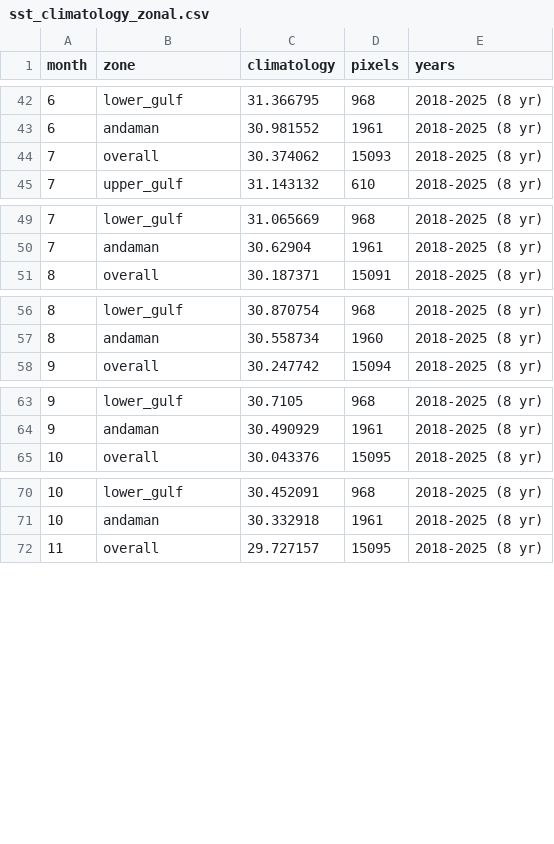
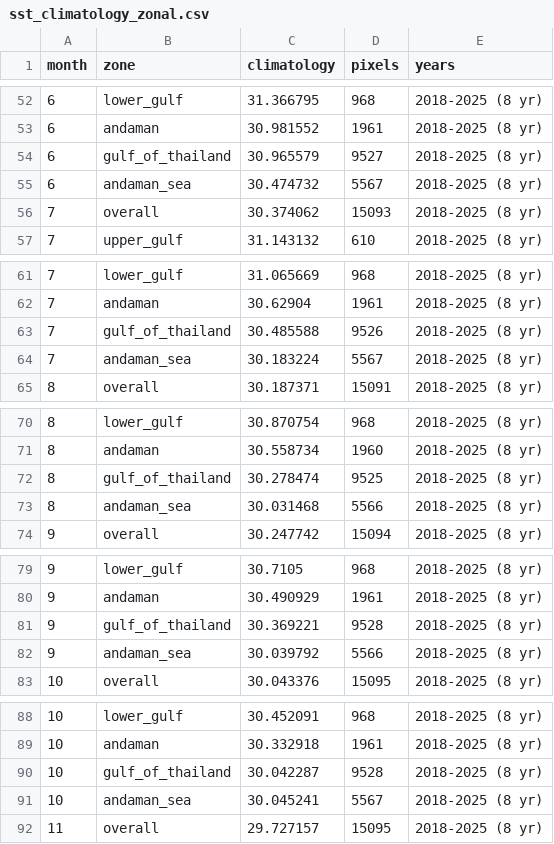
Before and after one commit to Thiramet2004/viirs-marine-dashboard, a CSV file: data/zonal_stats/sst_climatology_zonal.csv, drawn as a sheet; only a part is shown, gaps mark what is left out; the diff covers the shown part only; the diff names each change by its address in the sheet, - before the commit and + after, or states it on an @@ line.

```diff
--- a/data/zonal_stats/sst_climatology_zonal.csv
+++ b/data/zonal_stats/sst_climatology_zonal.csv
+row 54: 6 | gulf_of_thailand | 30.965579 | 9527 | 2018-2025 (8 yr)
+row 55: 6 | andaman_sea | 30.474732 | 5567 | 2018-2025 (8 yr)
+row 63: 7 | gulf_of_thailand | 30.485588 | 9526 | 2018-2025 (8 yr)
+row 64: 7 | andaman_sea | 30.183224 | 5567 | 2018-2025 (8 yr)
+row 72: 8 | gulf_of_thailand | 30.278474 | 9525 | 2018-2025 (8 yr)
+row 73: 8 | andaman_sea | 30.031468 | 5566 | 2018-2025 (8 yr)
+row 81: 9 | gulf_of_thailand | 30.369221 | 9528 | 2018-2025 (8 yr)
+row 82: 9 | andaman_sea | 30.039792 | 5566 | 2018-2025 (8 yr)
+row 90: 10 | gulf_of_thailand | 30.042287 | 9528 | 2018-2025 (8 yr)
+row 91: 10 | andaman_sea | 30.045241 | 5567 | 2018-2025 (8 yr)
```
Also changed, not shown: 14 added rows elsewhere in this file, data/zonal_stats/chl_climatology_zonal.csv, data/zonal_stats/chl_yearly_zonal.csv, 11 other files.
